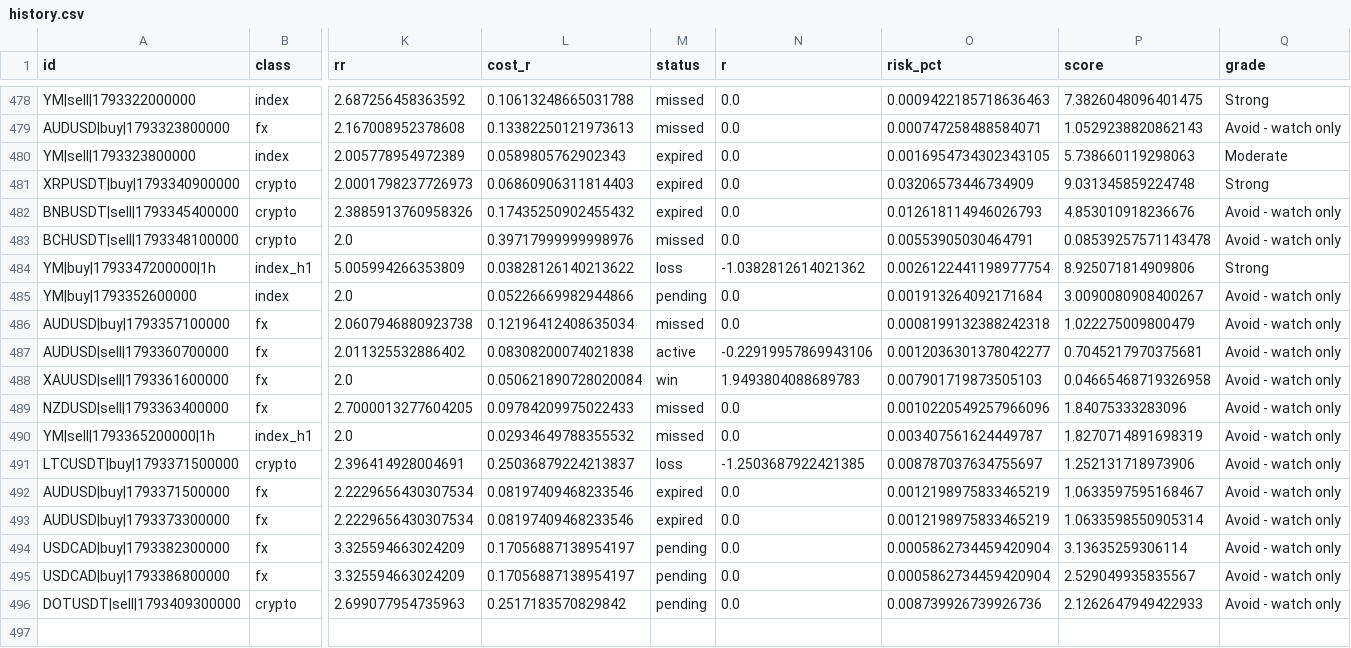
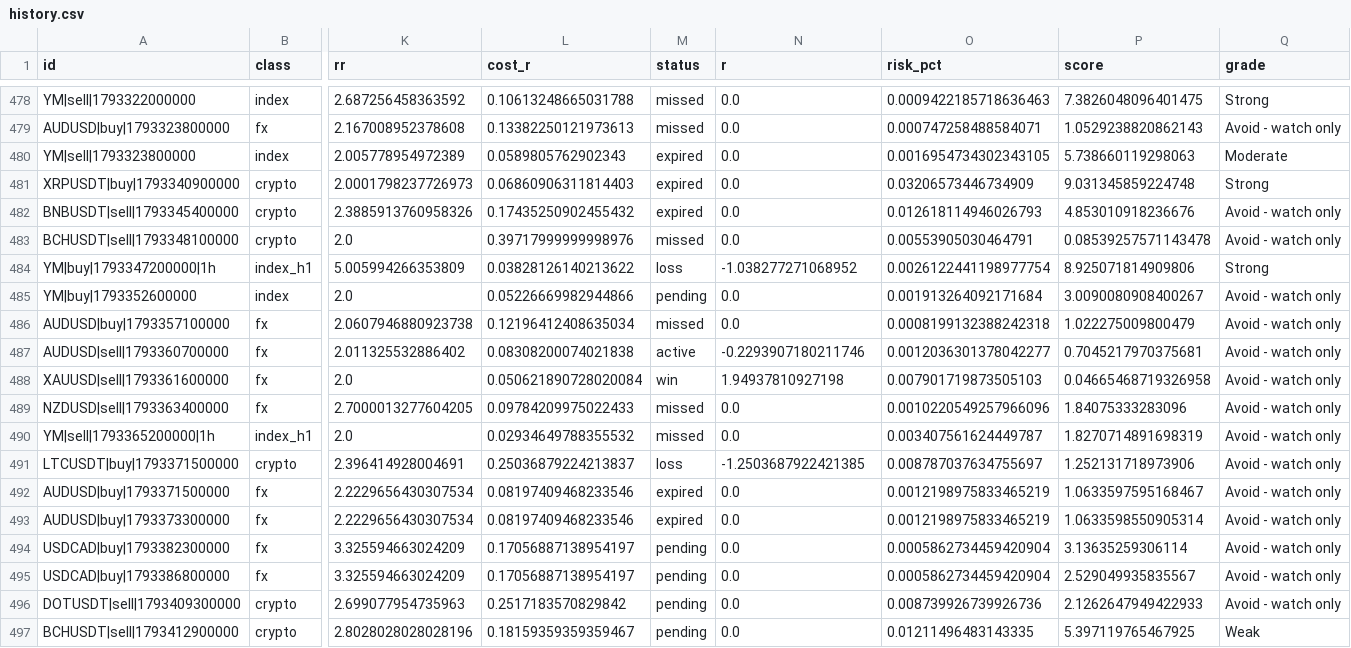
Before and after one commit to ljmacdonald/mempool-omega, a CSV file: state/ict/history.csv, drawn as a sheet; only a part is shown, gaps mark what is left out; rows hold the shown columns only; the diff names each change by its address in the sheet, - before the commit and + after, or states it on an @@ line.

```diff
--- a/state/ict/history.csv
+++ b/state/ict/history.csv
-N484 (r): -1.0382812614021362
+N484 (r): -1.038277271068952
-N487 (r): -0.22919957869943106
+N487 (r): -0.2293907180211746
-N488 (r): 1.9493804088689783
+N488 (r): 1.94937810927198
+row 497: BCHUSDT|sell|1793412900000 | crypto | 2.8028028028028196 | 0.18159359359359467 | pending | 0.0 | 0.01211496483143335 | 5.397119765467925 | Weak
```
Also changed, not shown: 1 other file.
